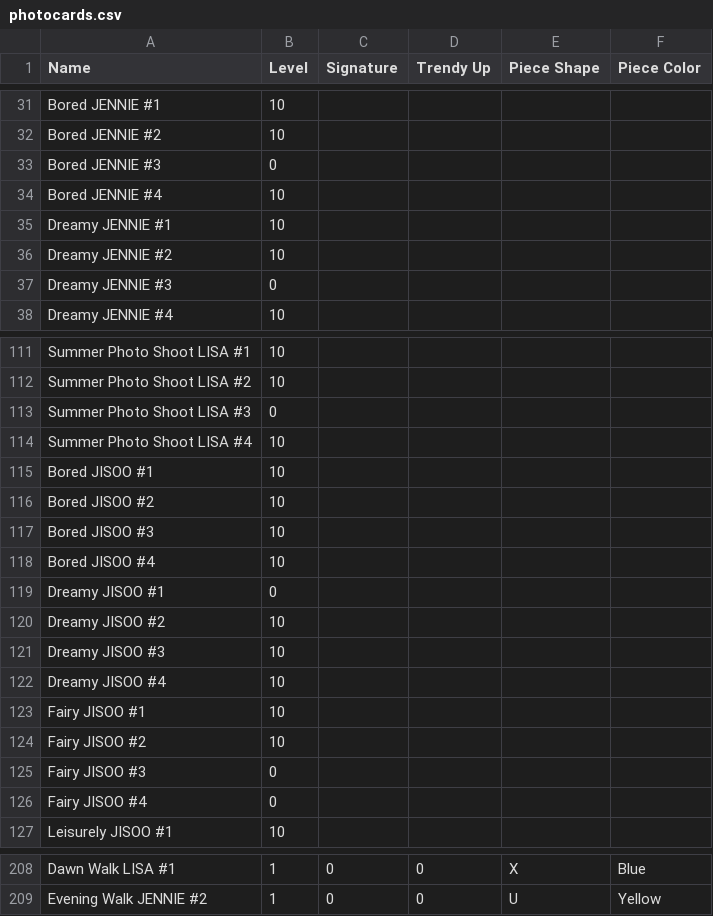
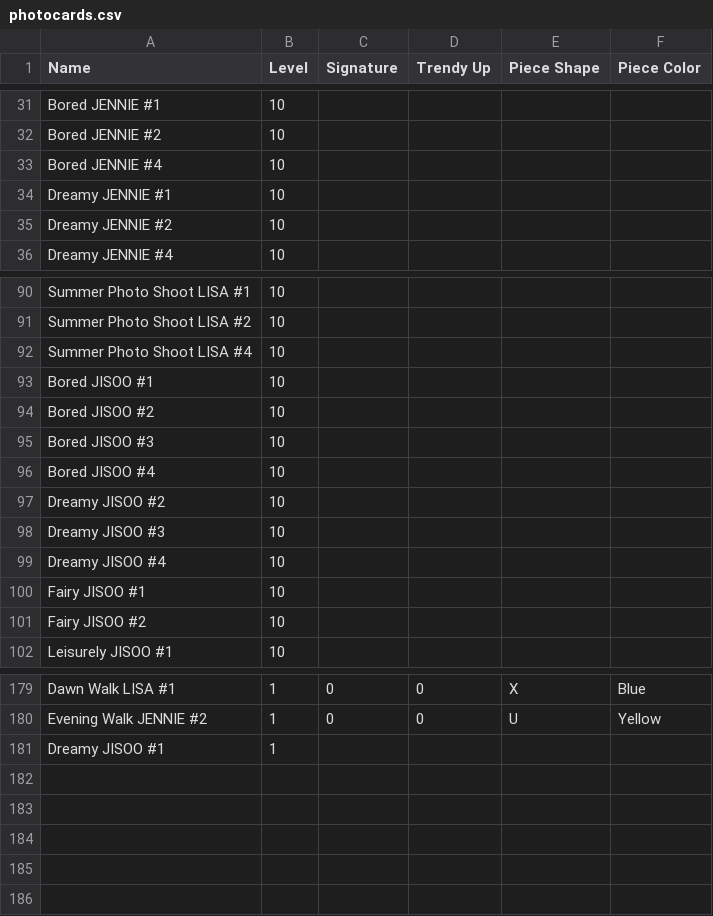
Before and after one commit to djgruau101/blackpink-the-game-schedule-solver, a CSV file: photocards.csv, drawn as a sheet; only a part is shown, gaps mark what is left out; removed rows and columns are numbered as before the commit, all else as after; the diff covers the shown part only; the diff names each change by its address in the sheet, - before the commit and + after, or states it on an @@ line.

Commit message:
Implemented modification of csv file upon adding photocards

```diff
--- a/photocards.csv
+++ b/photocards.csv
-row 33: Bored JENNIE #3 | 0
-row 37: Dreamy JENNIE #3 | 0
-row 113: Summer Photo Shoot LISA #3 | 0
-row 119: Dreamy JISOO #1 | 0
-row 125: Fairy JISOO #3 | 0
-row 126: Fairy JISOO #4 | 0
+row 181: Dreamy JISOO #1 | 1
```
Also changed, not shown: 23 removed rows elsewhere in this file, 2 other files.
